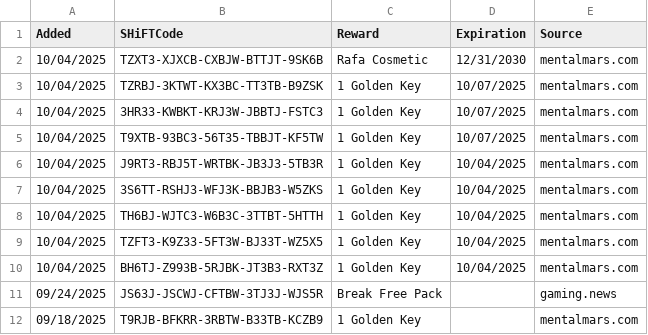
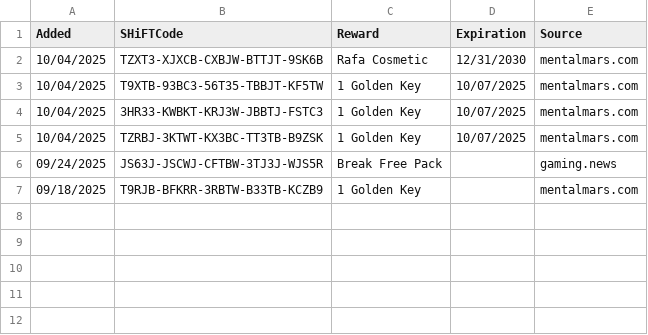
Before and after one commit to VinceCarbone/Borderlands4-SHiFTCodes, a CSV file: Borderlands4 SHiFT Codes.csv, drawn as a sheet.

Commit message:
SHiFT code update 10/05/2025

```diff
--- a/Borderlands4 SHiFT Codes.csv
+++ b/Borderlands4 SHiFT Codes.csv
@@ -2,10 +2,5 @@
 "10/04/2025","TZXT3-XJXCB-CXBJW-BTTJT-9SK6B","Rafa Cosmetic","12/31/2030","mentalmars.com"
+"10/04/2025","T9XTB-93BC3-56T35-TBBJT-KF5TW","1 Golden Key","10/07/2025","mentalmars.com"
+"10/04/2025","3HR33-KWBKT-KRJ3W-JBBTJ-FSTC3","1 Golden Key","10/07/2025","mentalmars.com"
 "10/04/2025","TZRBJ-3KTWT-KX3BC-TT3TB-B9ZSK","1 Golden Key","10/07/2025","mentalmars.com"
-"10/04/2025","3HR33-KWBKT-KRJ3W-JBBTJ-FSTC3","1 Golden Key","10/07/2025","mentalmars.com"
-"10/04/2025","T9XTB-93BC3-56T35-TBBJT-KF5TW","1 Golden Key","10/07/2025","mentalmars.com"
-"10/04/2025","J9RT3-RBJ5T-WRTBK-JB3J3-5TB3R","1 Golden Key","10/04/2025","mentalmars.com"
-"10/04/2025","3S6TT-RSHJ3-WFJ3K-BBJB3-W5ZKS","1 Golden Key","10/04/2025","mentalmars.com"
-"10/04/2025","TH6BJ-WJTC3-W6B3C-3TTBT-5HTTH","1 Golden Key","10/04/2025","mentalmars.com"
-"10/04/2025","TZFT3-K9Z33-5FT3W-BJ33T-WZ5X5","1 Golden Key","10/04/2025","mentalmars.com"
-"10/04/2025","BH6TJ-Z993B-5RJBK-JT3B3-RXT3Z","1 Golden Key","10/04/2025","mentalmars.com"
 "09/24/2025","JS63J-JSCWJ-CFTBW-3TJ3J-WJS5R","Break Free Pack","","gaming.news"
```
